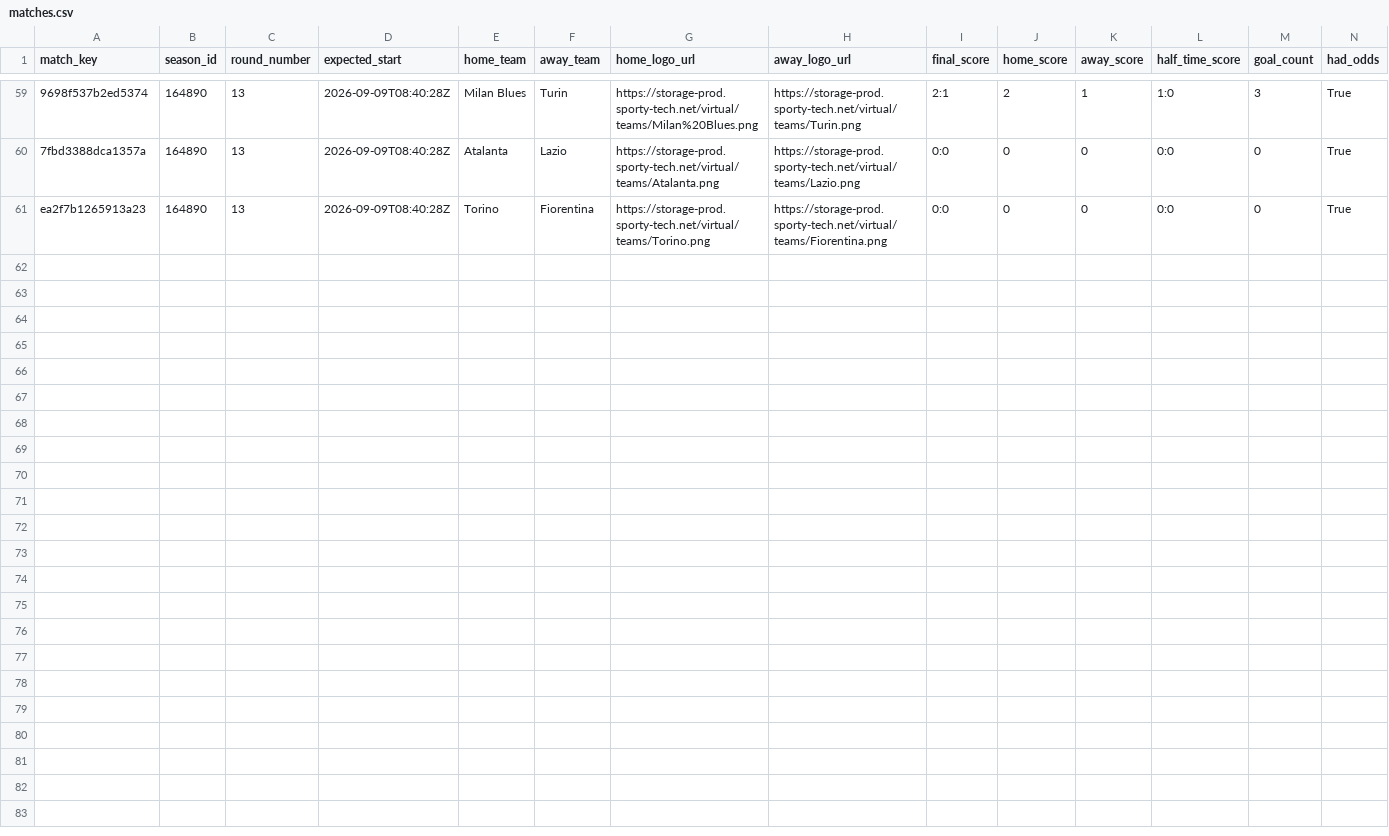
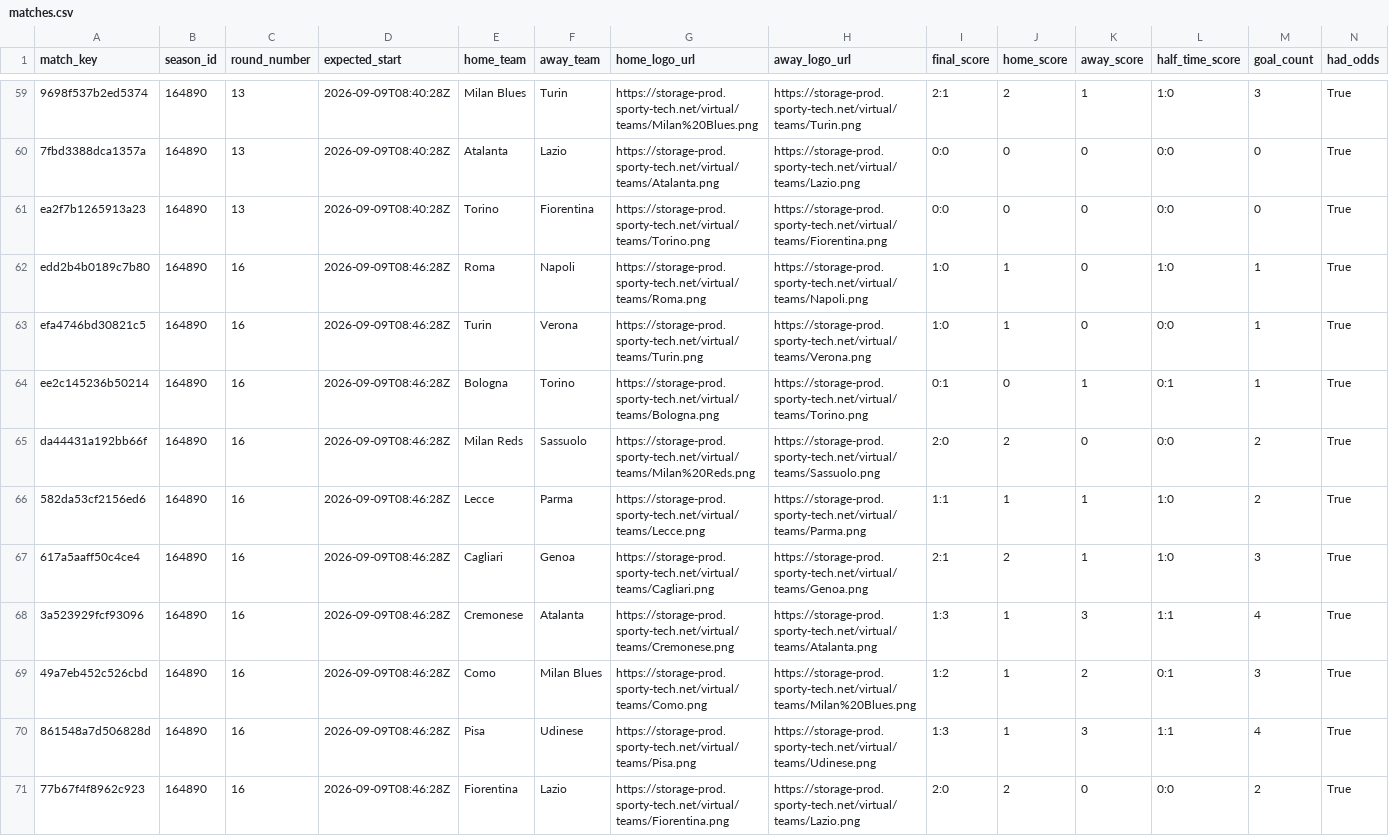
Before and after one commit to michaeldiary77-sys/virtual-leagues-collector, a CSV file: data/8036_italian-league/matches.csv, drawn as a sheet; only a part is shown, gaps mark what is left out; rows hold the shown columns only; the diff names each change by its address in the sheet, - before the commit and + after, or states it on an @@ line.

```diff
--- a/data/8036_italian-league/matches.csv
+++ b/data/8036_italian-league/matches.csv
+row 62: edd2b4b0189c7b80 | 164890 | 16 | 2026-09-09T08:46:28Z | Roma | Napoli | https://storage-prod.sporty-tech.net/virtual/teams/Roma.png | https://storage-prod.sporty-tech.net/virtual/teams/Napoli.png | 1:0 | 1 | 0 | 1:0 | 1 | True
+row 63: efa4746bd30821c5 | 164890 | 16 | 2026-09-09T08:46:28Z | Turin | Verona | https://storage-prod.sporty-tech.net/virtual/teams/Turin.png | https://storage-prod.sporty-tech.net/virtual/teams/Verona.png | 1:0 | 1 | 0 | 0:0 | 1 | True
+row 64: ee2c145236b50214 | 164890 | 16 | 2026-09-09T08:46:28Z | Bologna | Torino | https://storage-prod.sporty-tech.net/virtual/teams/Bologna.png | https://storage-prod.sporty-tech.net/virtual/teams/Torino.png | 0:1 | 0 | 1 | 0:1 | 1 | True
+row 65: da44431a192bb66f | 164890 | 16 | 2026-09-09T08:46:28Z | Milan Reds | Sassuolo | https://storage-prod.sporty-tech.net/virtual/teams/Milan%20Reds.png | https://storage-prod.sporty-tech.net/virtual/teams/Sassuolo.png | 2:0 | 2 | 0 | 0:0 | 2 | True
+row 66: 582da53cf2156ed6 | 164890 | 16 | 2026-09-09T08:46:28Z | Lecce | Parma | https://storage-prod.sporty-tech.net/virtual/teams/Lecce.png | https://storage-prod.sporty-tech.net/virtual/teams/Parma.png | 1:1 | 1 | 1 | 1:0 | 2 | True
+row 67: 617a5aaff50c4ce4 | 164890 | 16 | 2026-09-09T08:46:28Z | Cagliari | Genoa | https://storage-prod.sporty-tech.net/virtual/teams/Cagliari.png | https://storage-prod.sporty-tech.net/virtual/teams/Genoa.png | 2:1 | 2 | 1 | 1:0 | 3 | True
+row 68: 3a523929fcf93096 | 164890 | 16 | 2026-09-09T08:46:28Z | Cremonese | Atalanta | https://storage-prod.sporty-tech.net/virtual/teams/Cremonese.png | https://storage-prod.sporty-tech.net/virtual/teams/Atalanta.png | 1:3 | 1 | 3 | 1:1 | 4 | True
+row 69: 49a7eb452c526cbd | 164890 | 16 | 2026-09-09T08:46:28Z | Como | Milan Blues | https://storage-prod.sporty-tech.net/virtual/teams/Como.png | https://storage-prod.sporty-tech.net/virtual/teams/Milan%20Blues.png | 1:2 | 1 | 2 | 0:1 | 3 | True
+row 70: 861548a7d506828d | 164890 | 16 | 2026-09-09T08:46:28Z | Pisa | Udinese | https://storage-prod.sporty-tech.net/virtual/teams/Pisa.png | https://storage-prod.sporty-tech.net/virtual/teams/Udinese.png | 1:3 | 1 | 3 | 1:1 | 4 | True
+row 71: 77b67f4f8962c923 | 164890 | 16 | 2026-09-09T08:46:28Z | Fiorentina | Lazio | https://storage-prod.sporty-tech.net/virtual/teams/Fiorentina.png | https://storage-prod.sporty-tech.net/virtual/teams/Lazio.png | 2:0 | 2 | 0 | 0:0 | 2 | True
```
Also changed, not shown: data/8035_english-league/matches.csv, data/8037_spanish-league/matches.csv, 42 other files.
